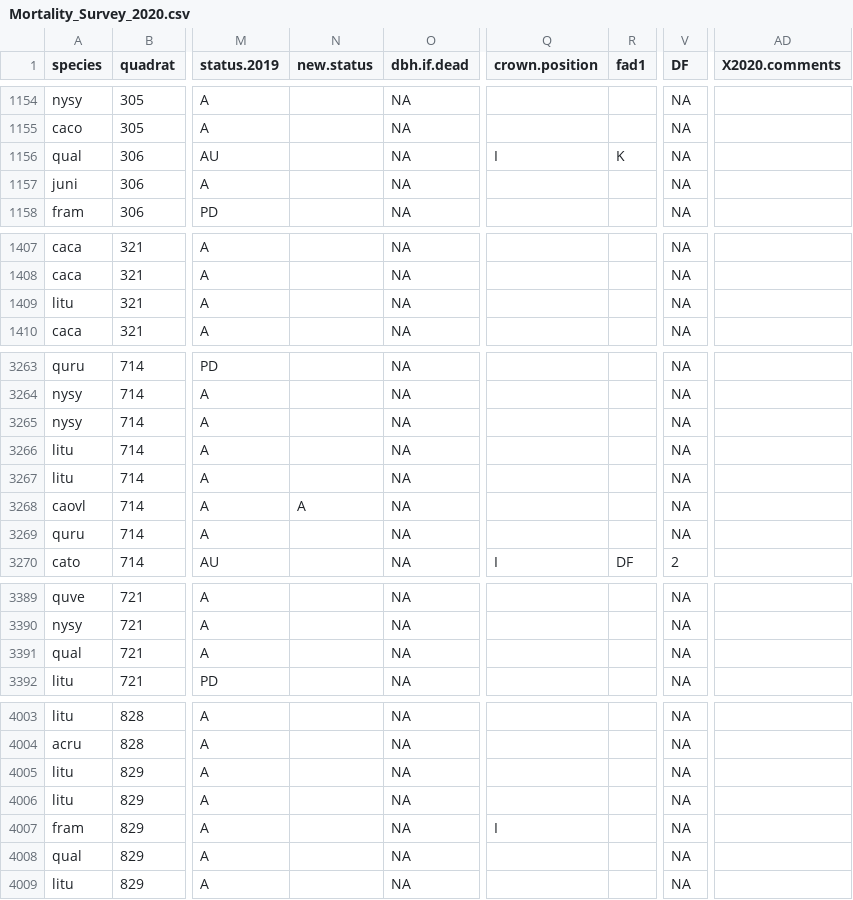
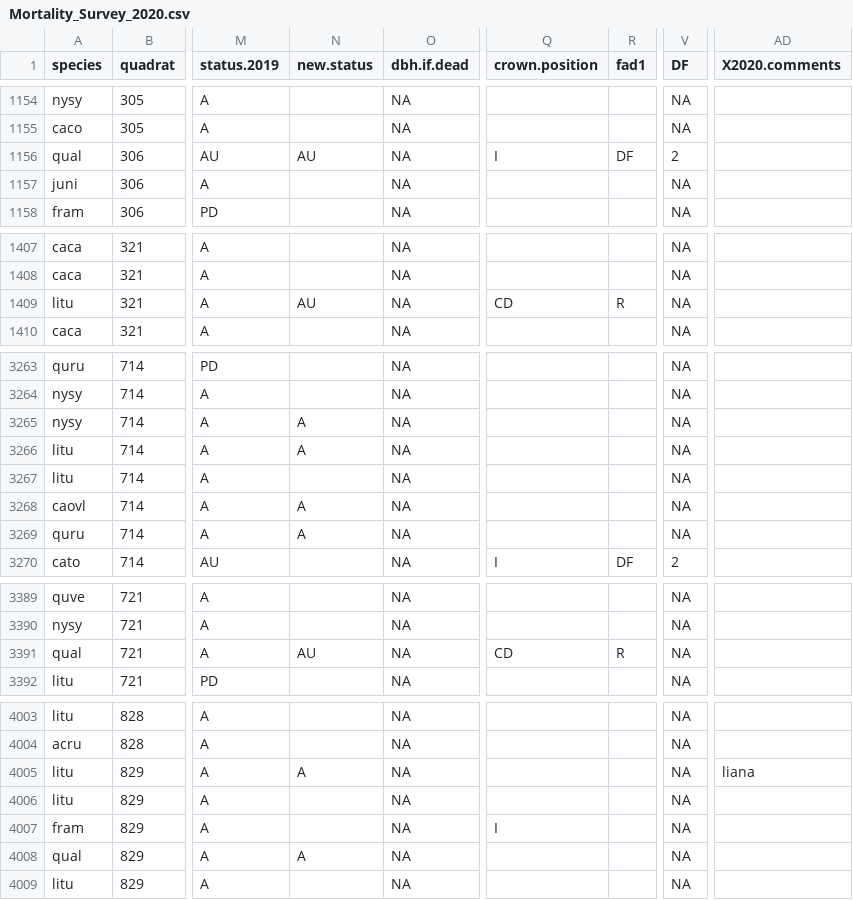
Before and after one commit to SCBI-ForestGEO/SCBI-ForestGEO-Data, a CSV file: tree_mortality/raw data/Mortality_Survey_2020.csv, drawn as a sheet; only a part is shown, gaps mark what is left out; the diff covers the shown part only; the diff names each change by its address in the sheet, - before the commit and + after, or states it on an @@ line.

```diff
--- a/tree_mortality/raw data/Mortality_Survey_2020.csv
+++ b/tree_mortality/raw data/Mortality_Survey_2020.csv
-N1156 (new.status): (empty)
+N1156 (new.status): AU
-R1156 (fad1): K
+R1156 (fad1): DF
-V1156 (DF): NA
+V1156 (DF): 2
-N1409 (new.status): (empty)
+N1409 (new.status): AU
-Q1409 (crown.position): (empty)
+Q1409 (crown.position): CD
-R1409 (fad1): (empty)
+R1409 (fad1): R
-N3265:N3266 (new.status): (empty)
+N3265:N3266 (new.status): A
-N3269 (new.status): (empty)
+N3269 (new.status): A
-N3391 (new.status): (empty)
+N3391 (new.status): AU
-Q3391 (crown.position): (empty)
+Q3391 (crown.position): CD
-R3391 (fad1): (empty)
+R3391 (fad1): R
-N4005 (new.status): (empty)
+N4005 (new.status): A
-AD4005 (X2020.comments): (empty)
+AD4005 (X2020.comments): liana
-N4008 (new.status): (empty)
+N4008 (new.status): A
```
Also changed, not shown: 81 edited cells elsewhere in this file.
